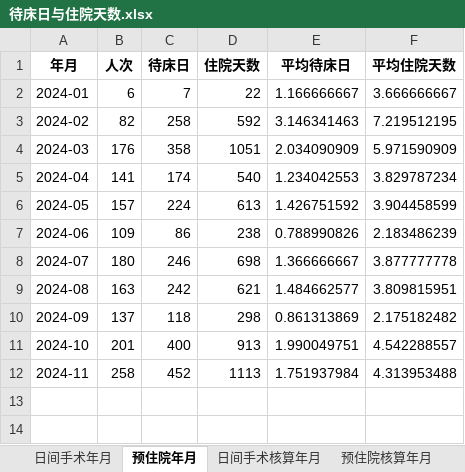
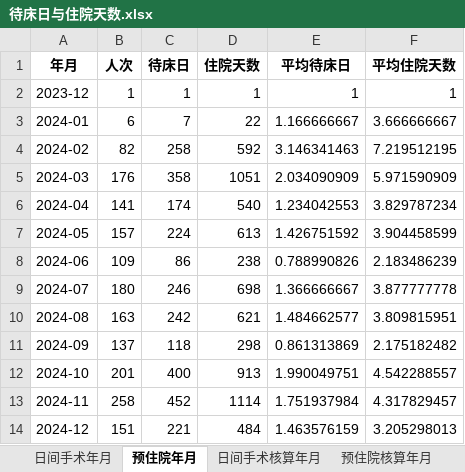
Before and after one commit to rainmyforest/gdp-dashboard-2, an Excel workbook: Data/待床日与住院天数.xlsx, sheet 预住院年月, drawn as a sheet; values as stored, in another font and other column widths than the file's, no borders; addresses are those after the commit; the diff names each change by its address in the sheet, - before the commit and + after, or states it on an @@ line.

```diff
--- a/Data/待床日与住院天数.xlsx (sheet 预住院年月)
+++ b/Data/待床日与住院天数.xlsx (sheet 预住院年月)
+row 2: 2023-12 | 1 | 1 | 1 | 1 | 1
-D13 (住院天数): 1113
+D13 (住院天数): 1114
-F13 (平均住院天数): 4.313953488
+F13 (平均住院天数): 4.317829457
+row 14: 2024-12 | 151 | 221 | 484 | 1.463576159 | 3.205298013
```
Also changed, not shown: sheet 待床日与住院日, sheet 预住院核算年月, sheet 日间手术年月, sheet 日间手术核算年月, Data/异常值报告.xlsx, Data/总结报表.xlsx, 3 other files.
